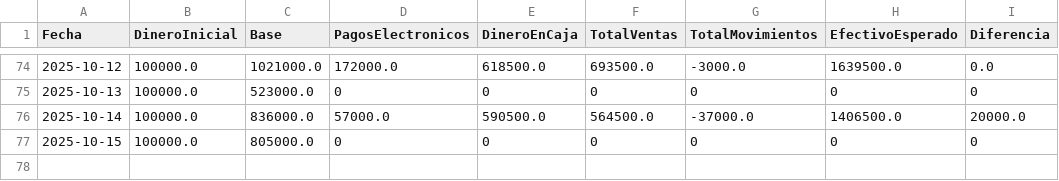
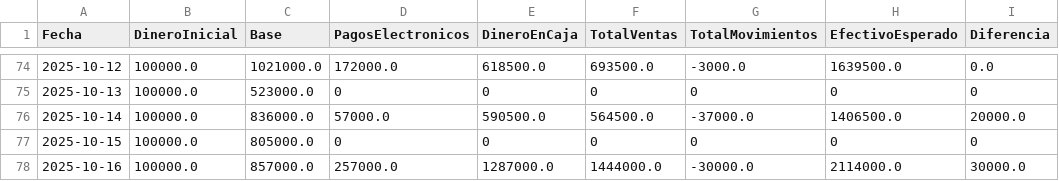
Before and after one commit to armandLizarazo/pedido, a CSV file: caja_registros.csv, drawn as a sheet; only a part is shown, gaps mark what is left out.

```diff
--- a/caja_registros.csv
+++ b/caja_registros.csv
@@ -77 +77,2 @@ Fecha,DineroInicial,Base,PagosElectronicos,DineroEnCaja,TotalVentas,TotalMovimie
 2025-10-15,100000.0,805000.0,0,0,0,0,0,0
+2025-10-16,100000.0,857000.0,257000.0,1287000.0,1444000.0,-30000.0,2114000.0,30000.0
```
Also changed, not shown: movimientos_caja.csv, registro_ventas.csv, 5 other files.
